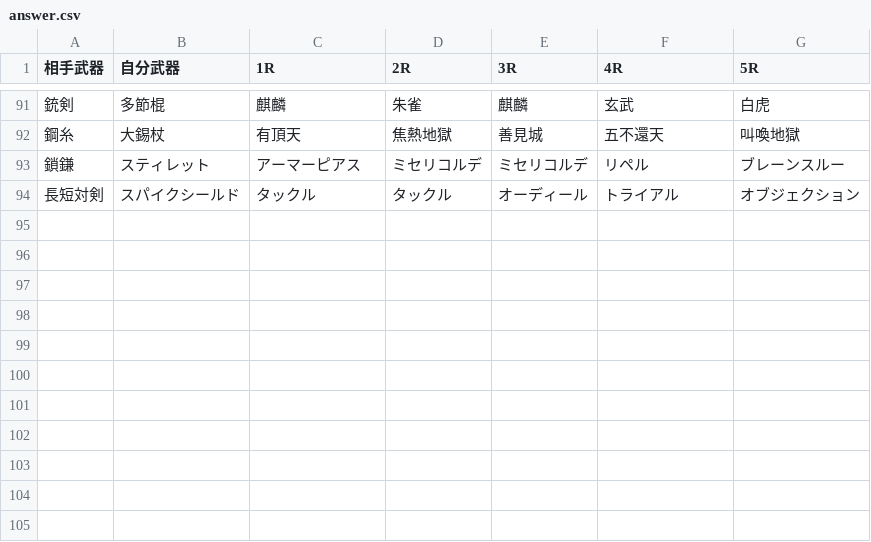
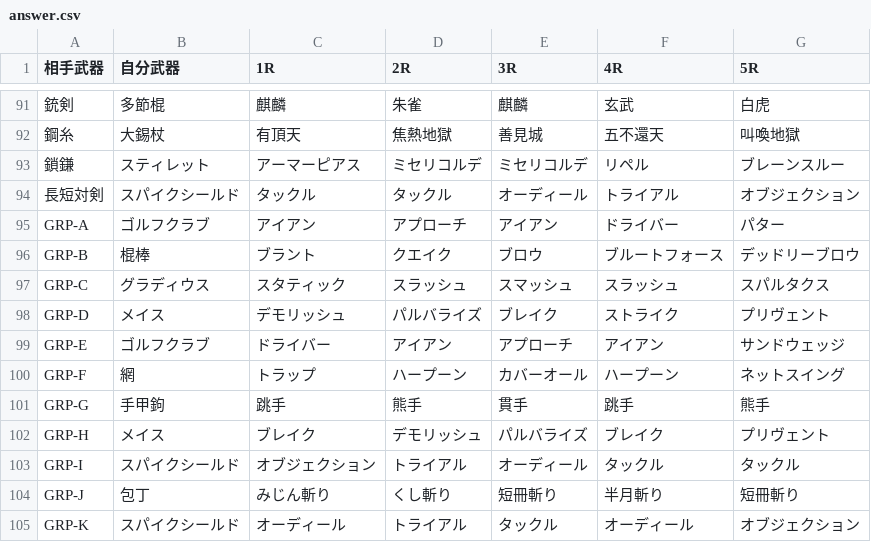
Before and after one commit to Sinistella/MD2, a CSV file: l30S/answer.csv, drawn as a sheet; only a part is shown, gaps mark what is left out.

Commit message:
Update answer.csv

```diff
--- a/l30S/answer.csv
+++ b/l30S/answer.csv
@@ -94 +94,12 @@
 長短対剣,スパイクシールド,タックル,タックル,オーディール,トライアル,オブジェクション
+GRP-A,ゴルフクラブ,アイアン,アプローチ,アイアン,ドライバー,パター
+GRP-B,棍棒,ブラント,クエイク,ブロウ,ブルートフォース,デッドリーブロウ
+GRP-C,グラディウス,スタティック,スラッシュ,スマッシュ,スラッシュ,スパルタクス
+GRP-D,メイス,デモリッシュ,パルバライズ,ブレイク,ストライク,プリヴェント
+GRP-E,ゴルフクラブ,ドライバー,アイアン,アプローチ,アイアン,サンドウェッジ
+GRP-F,網,トラップ,ハープーン,カバーオール,ハープーン,ネットスイング
+GRP-G,手甲鉤,跳手,熊手,貫手,跳手,熊手
+GRP-H,メイス,ブレイク,デモリッシュ,パルバライズ,ブレイク,プリヴェント
+GRP-I,スパイクシールド,オブジェクション,トライアル,オーディール,タックル,タックル
+GRP-J,包丁,みじん斬り,くし斬り,短冊斬り,半月斬り,短冊斬り
+GRP-K,スパイクシールド,オーディール,トライアル,タックル,オーディール,オブジェクション
```
